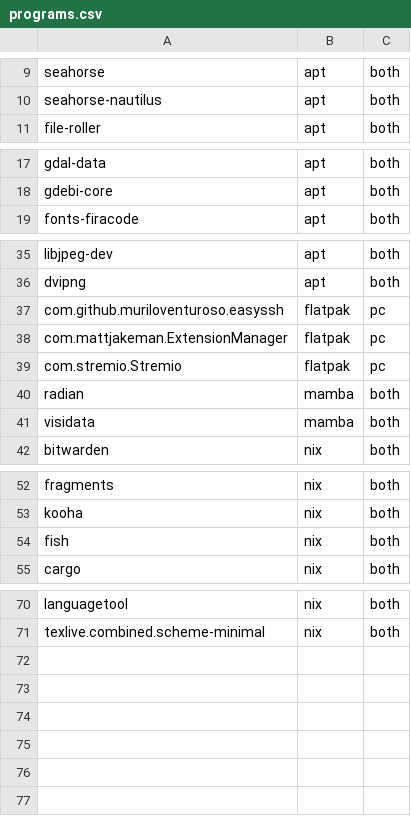
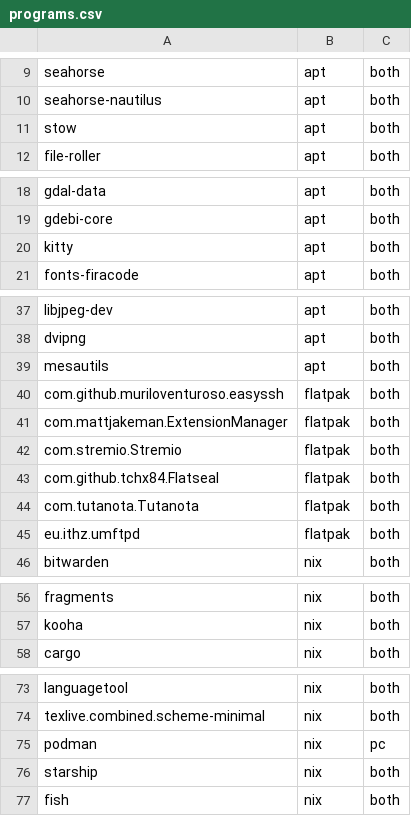
Before and after one commit to phrmendes/dotfiles, a CSV file: programs.csv, drawn as a sheet; only a part is shown, gaps mark what is left out.

```diff
--- a/programs.csv
+++ b/programs.csv
@@ -10,2 +10,3 @@ seahorse,apt,both
 seahorse-nautilus,apt,both
+stow,apt,both
 file-roller,apt,both
@@ -18,2 +19,3 @@ gdal-data,apt,both
 gdebi-core,apt,both
+kitty,apt,both
 fonts-firacode,apt,both
@@ -36,7 +38,9 @@ libjpeg-dev,apt,both
 dvipng,apt,both
-com.github.muriloventuroso.easyssh,flatpak,pc
-com.mattjakeman.ExtensionManager,flatpak,pc
-com.stremio.Stremio,flatpak,pc
-radian,mamba,both
-visidata,mamba,both
+mesautils,apt,both
+com.github.muriloventuroso.easyssh,flatpak,both
+com.mattjakeman.ExtensionManager,flatpak,both
+com.stremio.Stremio,flatpak,both
+com.github.tchx84.Flatseal,flatpak,both
+com.tutanota.Tutanota,flatpak,both
+eu.ithz.umftpd,flatpak,both
 bitwarden,nix,both
@@ -53,3 +57,2 @@ fragments,nix,both
 kooha,nix,both
-fish,nix,both
 cargo,nix,both
@@ -71 +74,4 @@ languagetool,nix,both
 texlive.combined.scheme-minimal,nix,both
+podman,nix,pc
+starship,nix,both
+fish,nix,both
```
Also changed, not shown: 10 other files.
